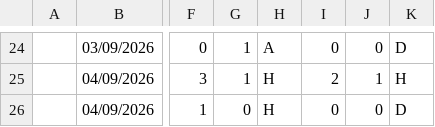
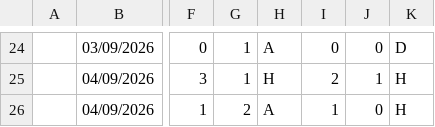
Before and after one commit to iFelice/SoccerMath2.0, a CSV file: SoccerMath/database/Ligue1_Live.csv, drawn as a sheet; only a part is shown, gaps mark what is left out; the diff names each change by its address in the sheet, - before the commit and + after, or states it on an @@ line.

```diff
--- a/SoccerMath/database/Ligue1_Live.csv
+++ b/SoccerMath/database/Ligue1_Live.csv
-G26: 0
+G26: 2
-H26: H
+H26: A
-I26: 0
+I26: 1
-K26: D
+K26: H
```
Also changed, not shown: SoccerMath/database/Bundesliga_Live.csv, SoccerMath/database/LaLiga_Live.csv, 1 other file.
